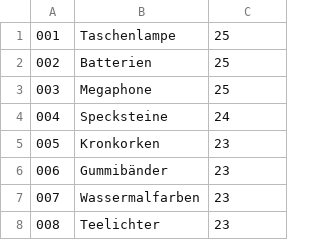
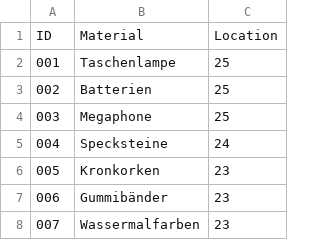
Before and after one commit to LEGO-Baumeister/MaterialMatheaConfigs, a CSV file: Test.csv, drawn as a sheet; only a part is shown; the shorter side is filled out with more unchanged rows.

Commit message:
added headline

```diff
--- a/Test.csv
+++ b/Test.csv
@@ -1 +1,2 @@
+ID,Material,Location
 001,Taschenlampe,25
```
